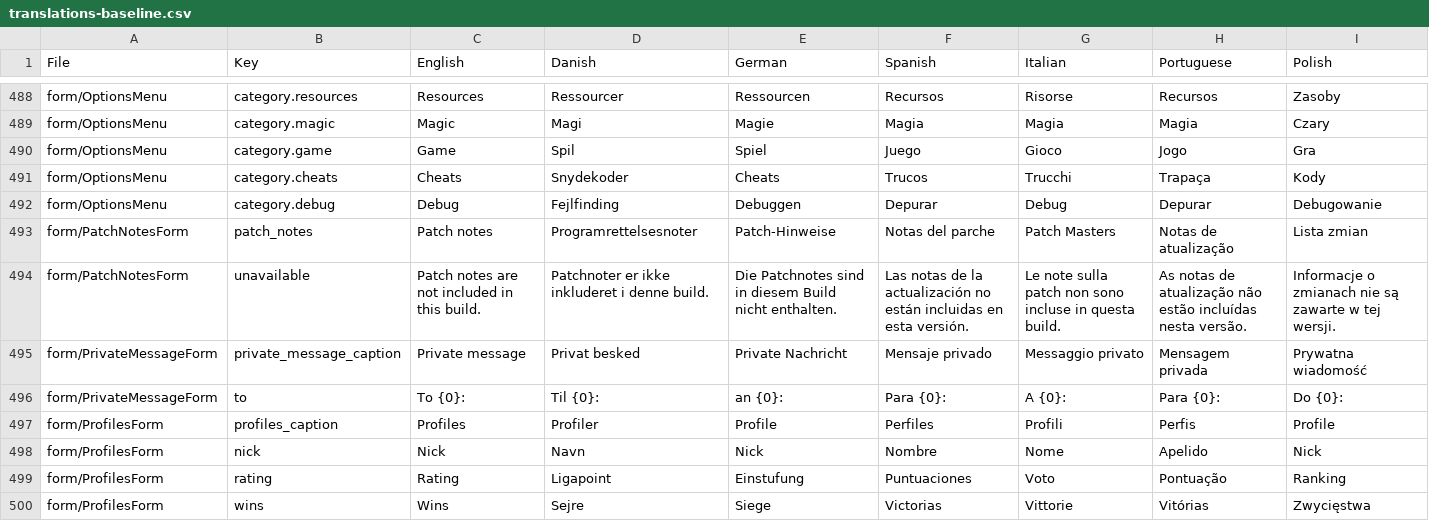
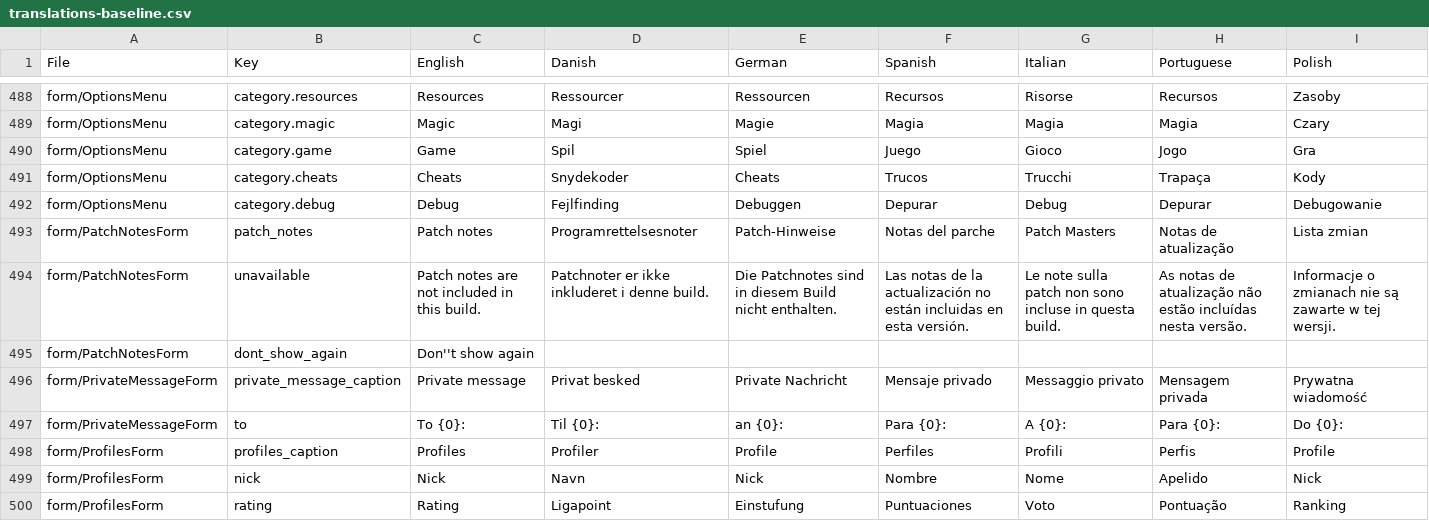
Before and after one commit to Pyprohly/tribaltrouble, a CSV file: tt/translations-baseline.csv, drawn as a sheet; only a part is shown, gaps mark what is left out; the shorter side is filled out with more unchanged rows; the diff names each change by its address in the sheet, - before the commit and + after, or states it on an @@ line.

```diff
--- a/tt/translations-baseline.csv
+++ b/tt/translations-baseline.csv
+row 495: form/PatchNotesForm | dont_show_again | Don''t show again
```
